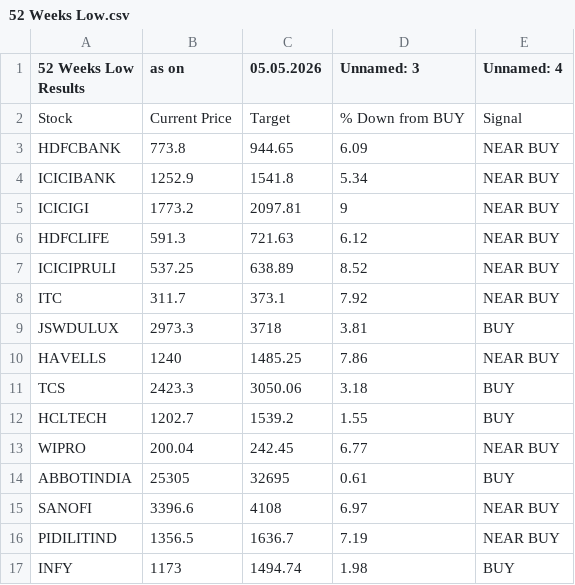
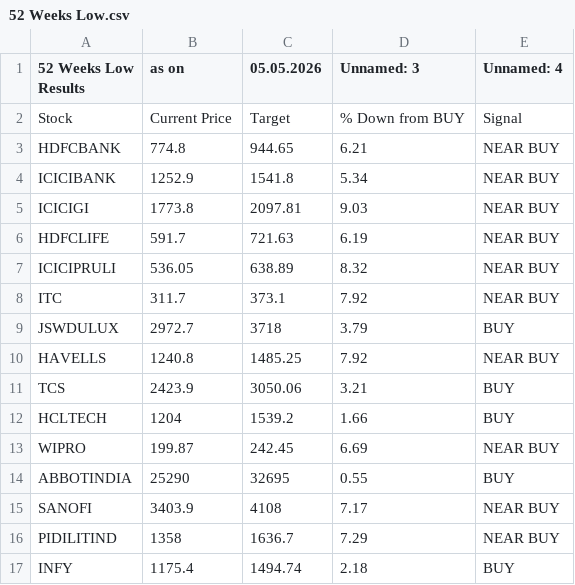
Before and after one commit to mojiburrahaman25/stock-output, a CSV file: 52 Weeks Low.csv, drawn as a sheet.

```diff
--- a/52 Weeks Low.csv
+++ b/52 Weeks Low.csv
@@ -2,16 +2,16 @@
 Stock,Current Price,Target,% Down from BUY,Signal
-HDFCBANK,773.8,944.65,6.09,NEAR BUY
+HDFCBANK,774.8,944.65,6.21,NEAR BUY
 ICICIBANK,1252.9,1541.8,5.34,NEAR BUY
-ICICIGI,1773.2,2097.81,9,NEAR BUY
-HDFCLIFE,591.3,721.63,6.12,NEAR BUY
-ICICIPRULI,537.25,638.89,8.52,NEAR BUY
+ICICIGI,1773.8,2097.81,9.03,NEAR BUY
+HDFCLIFE,591.7,721.63,6.19,NEAR BUY
+ICICIPRULI,536.05,638.89,8.32,NEAR BUY
 ITC,311.7,373.1,7.92,NEAR BUY
-JSWDULUX,2973.3,3718,3.81,BUY
-HAVELLS,1240,1485.25,7.86,NEAR BUY
-TCS,2423.3,3050.06,3.18,BUY
-HCLTECH,1202.7,1539.2,1.55,BUY
-WIPRO,200.04,242.45,6.77,NEAR BUY
-ABBOTINDIA,25305,32695,0.61,BUY
-SANOFI,3396.6,4108,6.97,NEAR BUY
-PIDILITIND,1356.5,1636.7,7.19,NEAR BUY
-INFY,1173,1494.74,1.98,BUY
+JSWDULUX,2972.7,3718,3.79,BUY
+HAVELLS,1240.8,1485.25,7.92,NEAR BUY
+TCS,2423.9,3050.06,3.21,BUY
+HCLTECH,1204,1539.2,1.66,BUY
+WIPRO,199.87,242.45,6.69,NEAR BUY
+ABBOTINDIA,25290,32695,0.55,BUY
+SANOFI,3403.9,4108,7.17,NEAR BUY
+PIDILITIND,1358,1636.7,7.29,NEAR BUY
+INFY,1175.4,1494.74,2.18,BUY
```
Also changed, not shown: BUY List.csv, ENVELOP.csv, 2 other files.
